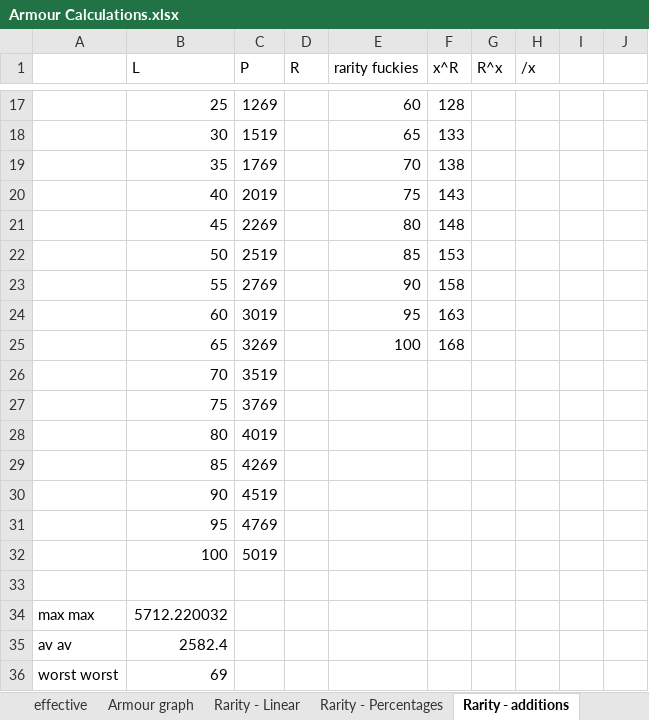
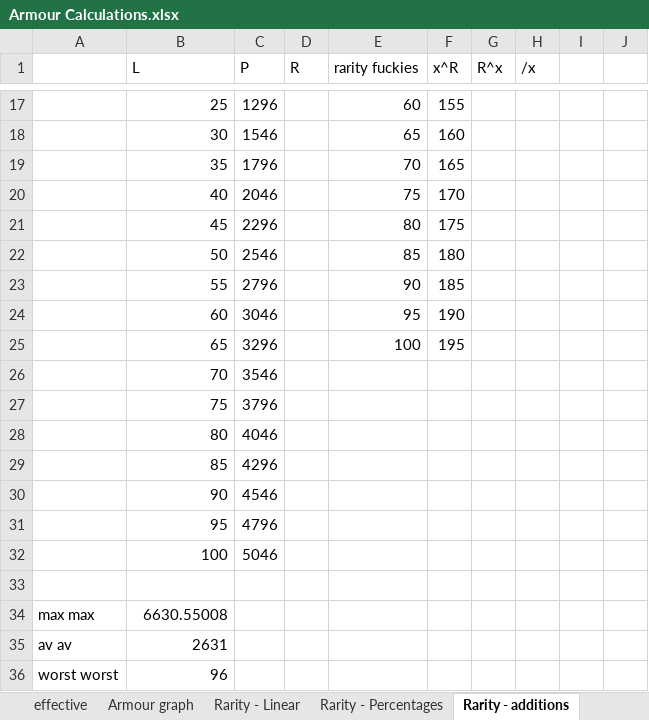
Before and after one commit to Luna-MN/WorldsCollide, an Excel workbook: WorldsCollide Notes/Armour Calculations.xlsx, sheet Rarity - additions, drawn as a sheet; only a part is shown, gaps mark what is left out; values as stored, in another font and other column widths than the file's, no borders; charts and pictures not drawn; the diff covers the shown part only; the diff names each change by its address in the sheet, - before the commit and + after, or states it on an @@ line.

```diff
--- a/WorldsCollide Notes/Armour Calculations.xlsx (sheet Rarity - additions)
+++ b/WorldsCollide Notes/Armour Calculations.xlsx (sheet Rarity - additions)
-C17 (P): 1269
+C17 (P): 1296
-F17 (x^R): 128
+F17 (x^R): 155
-C18 (P): 1519
+C18 (P): 1546
-F18 (x^R): 133
+F18 (x^R): 160
-C19 (P): 1769
+C19 (P): 1796
-F19 (x^R): 138
+F19 (x^R): 165
-C20 (P): 2019
+C20 (P): 2046
-F20 (x^R): 143
+F20 (x^R): 170
-C21 (P): 2269
+C21 (P): 2296
-F21 (x^R): 148
+F21 (x^R): 175
-C22 (P): 2519
+C22 (P): 2546
-F22 (x^R): 153
+F22 (x^R): 180
-C23 (P): 2769
+C23 (P): 2796
-F23 (x^R): 158
+F23 (x^R): 185
-C24 (P): 3019
+C24 (P): 3046
-F24 (x^R): 163
+F24 (x^R): 190
-C25 (P): 3269
+C25 (P): 3296
-F25 (x^R): 168
+F25 (x^R): 195
-C26 (P): 3519
+C26 (P): 3546
-C27 (P): 3769
+C27 (P): 3796
-C28 (P): 4019
+C28 (P): 4046
-C29 (P): 4269
+C29 (P): 4296
-C30 (P): 4519
+C30 (P): 4546
-C31 (P): 4769
+C31 (P): 4796
-C32 (P): 5019
+C32 (P): 5046
-B34 (L): 5712.220032
+B34 (L): 6630.55008
-B35 (L): 2582.4
+B35 (L): 2631
-B36 (L): 69
+B36 (L): 96
```
Also changed, not shown: 32 edited cells elsewhere in this sheet, sheet taken, sheet Armour, sheet Rarity - Percentages, charts or pictures, 3 other files.
